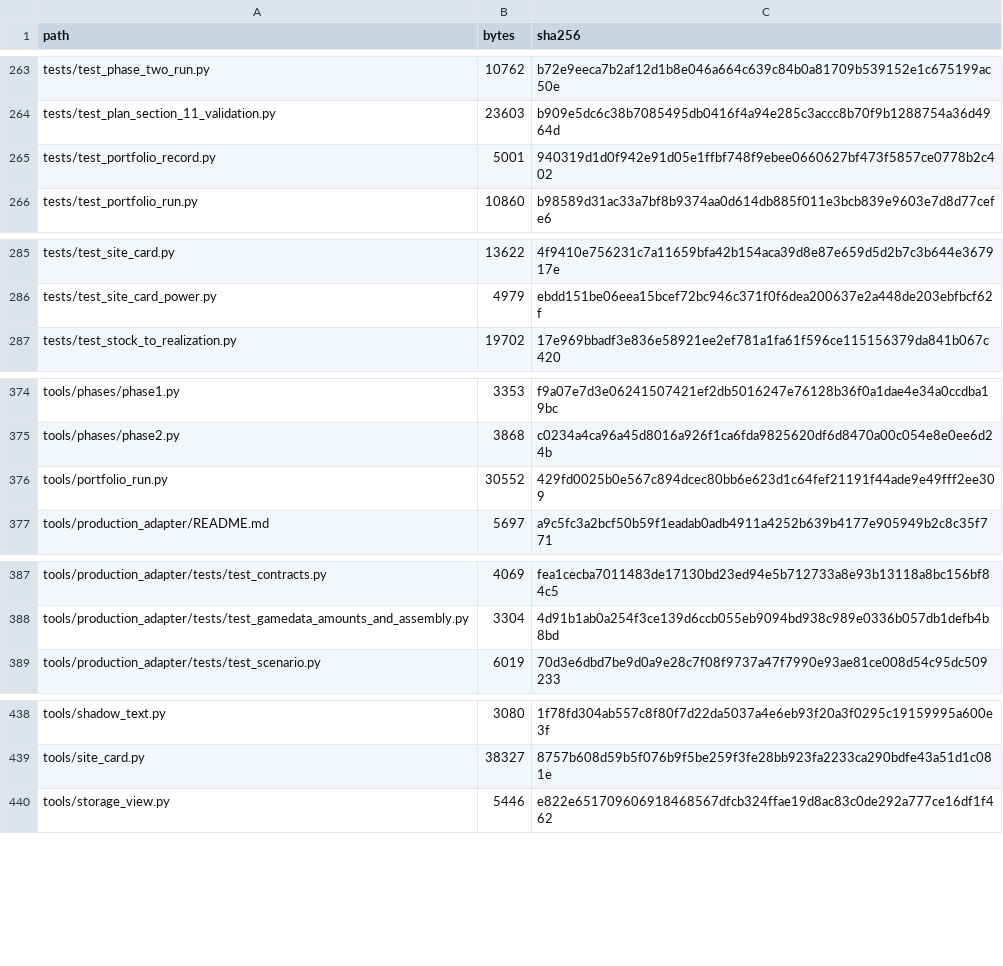
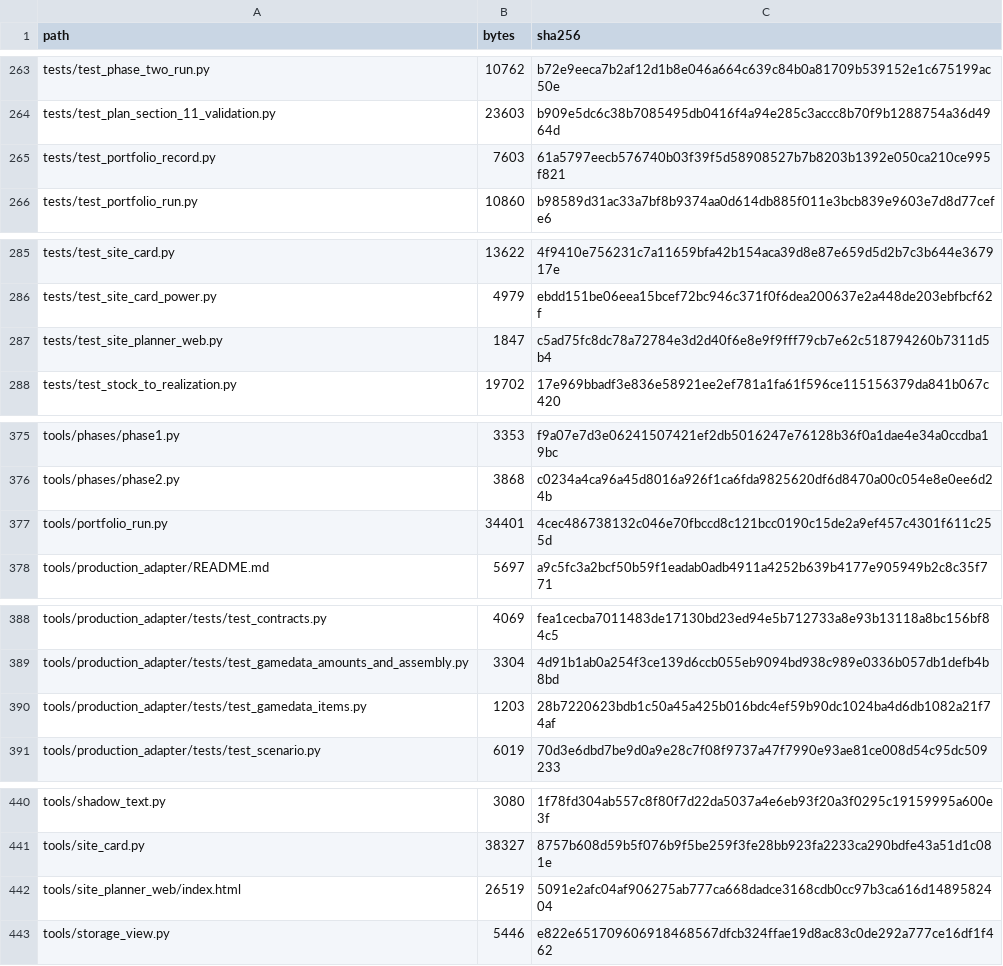
Before and after one commit to GMcDowellJr/satisfactory_progression_planner, a CSV file: REPO_MANIFEST.csv, drawn as a sheet; only a part is shown, gaps mark what is left out; the diff covers the shown part only.

```diff
--- a/REPO_MANIFEST.csv
+++ b/REPO_MANIFEST.csv
@@ -264,3 +264,3 @@ tests/test_phase_two_run.py,10762,b72e9eeca7b2af12d1b8e046a664c639c84b0a81709b53
 tests/test_plan_section_11_validation.py,23603,b909e5dc6c38b7085495db0416f4a94e285c3accc8b70f9b1288754a36d4964d
-tests/test_portfolio_record.py,5001,940319d1d0f942e91d05e1ffbf748f9ebee0660627bf473f5857ce0778b2c402
+tests/test_portfolio_record.py,7603,61a5797eecb576740b03f39f5d58908527b7b8203b1392e050ca210ce995f821
 tests/test_portfolio_run.py,10860,b98589d31ac33a7bf8b9374aa0d614db885f011e3bcb839e9603e7d8d77cefe6
@@ -286,2 +286,3 @@ tests/test_site_card.py,13622,4f9410e756231c7a11659bfa42b154aca39d8e87e659d5d2b7
 tests/test_site_card_power.py,4979,ebdd151be06eea15bcef72bc946c371f0f6dea200637e2a448de203ebfbcf62f
+tests/test_site_planner_web.py,1847,c5ad75fc8dc78a72784e3d2d40f6e8e9f9fff79cb7e62c518794260b7311d5b4
 tests/test_stock_to_realization.py,19702,17e969bbadf3e836e58921ee2ef781a1fa61f596ce115156379da841b067c420
@@ -375,3 +376,3 @@ tools/phases/phase1.py,3353,f9a07e7d3e06241507421ef2db5016247e76128b36f0a1dae4e3
 tools/phases/phase2.py,3868,c0234a4ca96a45d8016a926f1ca6fda9825620df6d8470a00c054e8e0ee6d24b
-tools/portfolio_run.py,30552,429fd0025b0e567c894dcec80bb6e623d1c64fef21191f44ade9e49fff2ee309
+tools/portfolio_run.py,34401,4cec486738132c046e70fbccd8c121bcc0190c15de2a9ef457c4301f611c255d
 tools/production_adapter/README.md,5697,a9c5fc3a2bcf50b59f1eadab0adb4911a4252b639b4177e905949b2c8c35f771
@@ -388,2 +389,3 @@ tools/production_adapter/tests/test_contracts.py,4069,fea1cecba7011483de17130bd2
 tools/production_adapter/tests/test_gamedata_amounts_and_assembly.py,3304,4d91b1ab0a254f3ce139d6ccb055eb9094bd938c989e0336b057db1defb4b8bd
+tools/production_adapter/tests/test_gamedata_items.py,1203,28b7220623bdb1c50a45a425b016bdc4ef59b90dc1024ba4d6db1082a21f74af
 tools/production_adapter/tests/test_scenario.py,6019,70d3e6dbd7be9d0a9e28c7f08f9737a47f7990e93ae81ce008d54c95dc509233
@@ -439,2 +441,3 @@ tools/shadow_text.py,3080,1f78fd304ab557c8f80f7d22da5037a4e6eb93f20a3f0295c19159
 tools/site_card.py,38327,8757b608d59b5f076b9f5be259f3fe28bb923fa2233ca290bdfe43a51d1c081e
+tools/site_planner_web/index.html,26519,5091e2afc04af906275ab777ca668dadce3168cdb0cc97b3ca616d1489582404
 tools/storage_view.py,5446,e822e651709606918468567dfcb324ffae19d8ac83c0de292a777ce16df1f462
```
Also changed, not shown: 2 edited cells elsewhere in this file.
